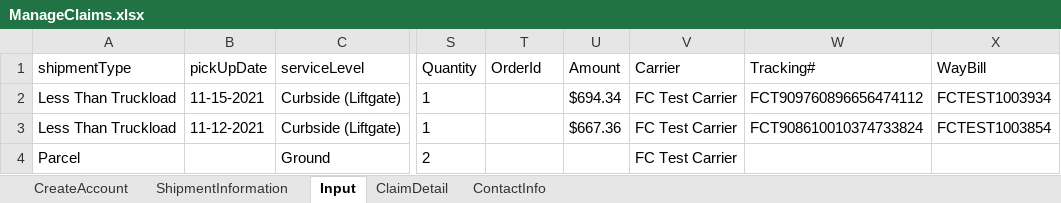
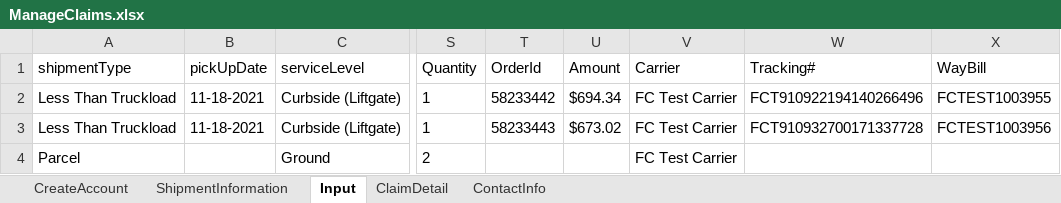
Before and after one commit to pgupta26/qualitesoft, an Excel workbook: binaries/FCfiles/ManageClaims.xlsx, sheet Input, drawn as a sheet; only a part is shown, gaps mark what is left out; values as stored, in another font and other column widths than the file's, no borders; the diff names each change by its address in the sheet, - before the commit and + after, or states it on an @@ line.

```diff
--- a/binaries/FCfiles/ManageClaims.xlsx (sheet Input)
+++ b/binaries/FCfiles/ManageClaims.xlsx (sheet Input)
-B2 (pickUpDate): 11-15-2021
+B2 (pickUpDate): 11-18-2021
-T2 (OrderId): (empty)
+T2 (OrderId): 58233442
-W2 (Tracking#): FCT909760896656474112
+W2 (Tracking#): FCT910922194140266496
-X2 (WayBill): FCTEST1003934
+X2 (WayBill): FCTEST1003955
-B3 (pickUpDate): 11-12-2021
+B3 (pickUpDate): 11-18-2021
-T3 (OrderId): (empty)
+T3 (OrderId): 58233443
-U3 (Amount): $667.36
+U3 (Amount): $673.02
-W3 (Tracking#): FCT908610010374733824
+W3 (Tracking#): FCT910932700171337728
-X3 (WayBill): FCTEST1003854
+X3 (WayBill): FCTEST1003956
```
Also changed, not shown: sheet ClaimDetail, sheet ShipmentInformation, binaries/FCfiles/ManageInvoiceTestData.xlsx, binaries/FCfiles/QuickQuote/QuickQuoteTestData.xlsx, 17 other files.
